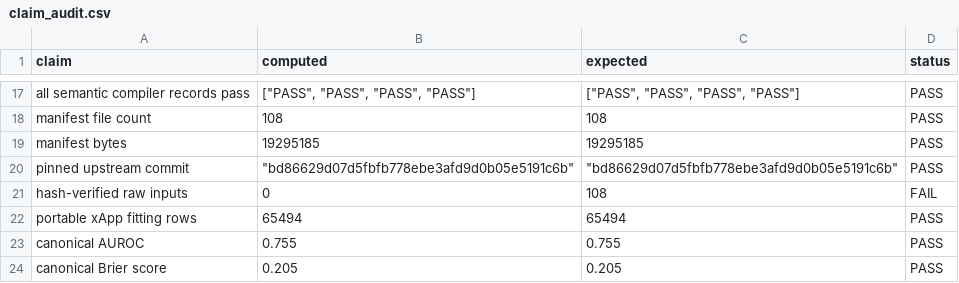
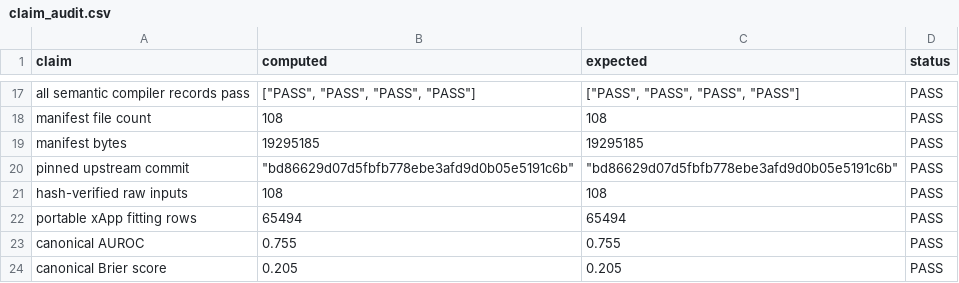
Before and after one commit to YassirALKarawi/kpm-bridge-open6g-ran, a CSV file: reproducibility/outputs/claim_audit.csv, drawn as a sheet; only a part is shown, gaps mark what is left out.

Commit message:
Restore hash-verified raw-inputs audit row to PASS (regenerated with the pinned ColO-RAN subset)

```diff
--- a/reproducibility/outputs/claim_audit.csv
+++ b/reproducibility/outputs/claim_audit.csv
@@ -20,3 +20,3 @@ manifest bytes,19295185,19295185,PASS
 pinned upstream commit,"""bd86629d07d5fbfb778ebe3afd9d0b05e5191c6b""","""bd86629d07d5fbfb778ebe3afd9d0b05e5191c6b""",PASS
-hash-verified raw inputs,0,108,FAIL
+hash-verified raw inputs,108,108,PASS
 portable xApp fitting rows,65494,65494,PASS
```
